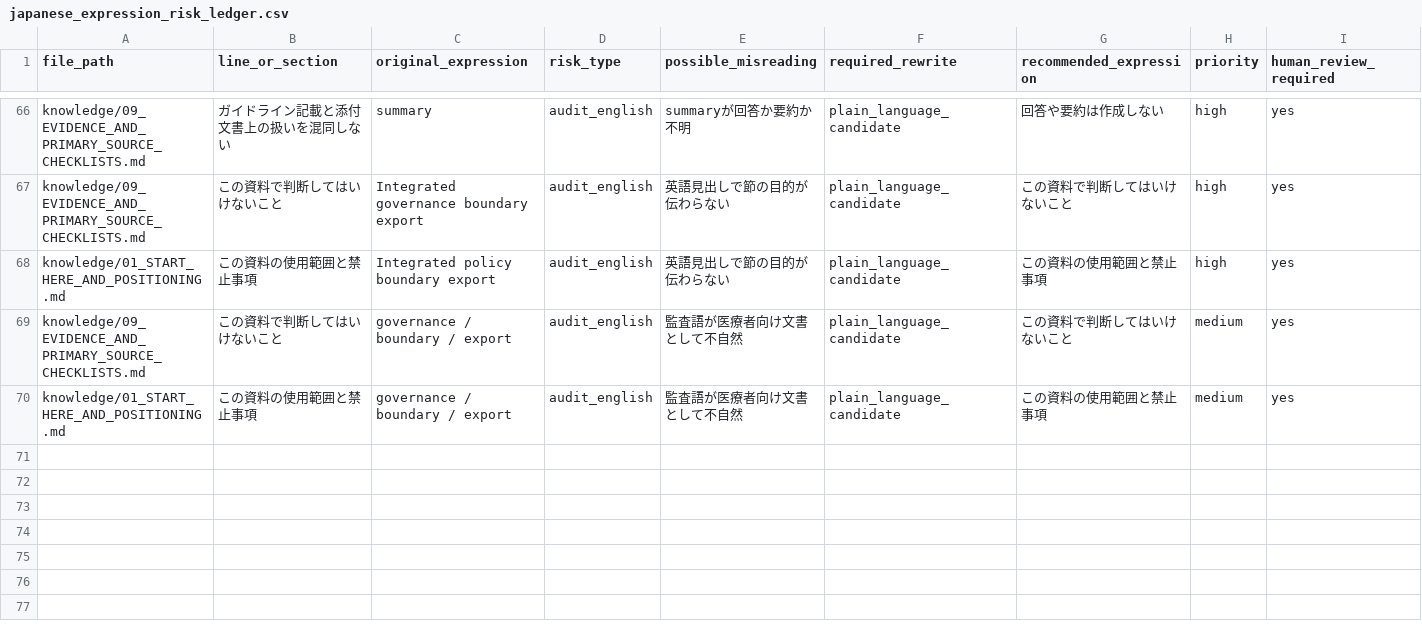
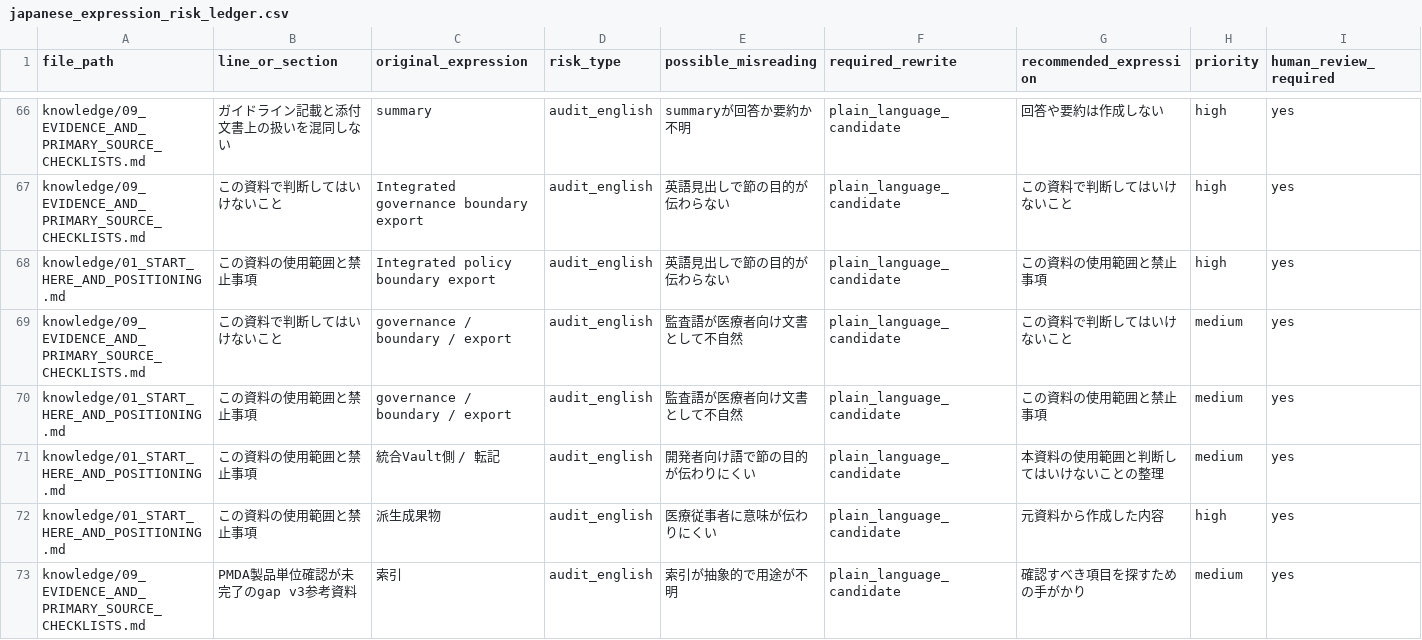
Before and after one commit to yskfuji61/neurosurgery_qc_package, a CSV file: derived/custom_gpt_knowledge_package/audit/japanese_expression_risk_ledger.csv, drawn as a sheet; only a part is shown, gaps mark what is left out; rows hold the shown columns only; the diff covers the shown part only; the diff names each change by its address in the sheet, - before the commit and + after, or states it on an @@ line.

```diff
--- a/derived/custom_gpt_knowledge_package/audit/japanese_expression_risk_ledger.csv
+++ b/derived/custom_gpt_knowledge_package/audit/japanese_expression_risk_ledger.csv
+row 71: knowledge/01_START_HERE_AND_POSITIONING.md | この資料の使用範囲と禁止事項 | 統合Vault側 / 転記 | audit_english | 開発者向け語で節の目的が伝わりにくい | plain_language_candidate | 本資料の使用範囲と判断してはいけないことの整理 | medium | yes
+row 72: knowledge/01_START_HERE_AND_POSITIONING.md | この資料の使用範囲と禁止事項 | 派生成果物 | audit_english | 医療従事者に意味が伝わりにくい | plain_language_candidate | 元資料から作成した内容 | high | yes
+row 73: knowledge/09_EVIDENCE_AND_PRIMARY_SOURCE_CHECKLISTS.md | PMDA製品単位確認が未完了のgap v3参考資料 | 索引 | audit_english | 索引が抽象的で用途が不明 | plain_language_candidate | 確認すべき項目を探すための手がかり | medium | yes
```
Also changed, not shown: 3 added rows and 2 edited cells elsewhere in this file, derived/custom_gpt_knowledge_package/audit/japanese_plain_language_rewrite_ledger.csv, 5 other files.
